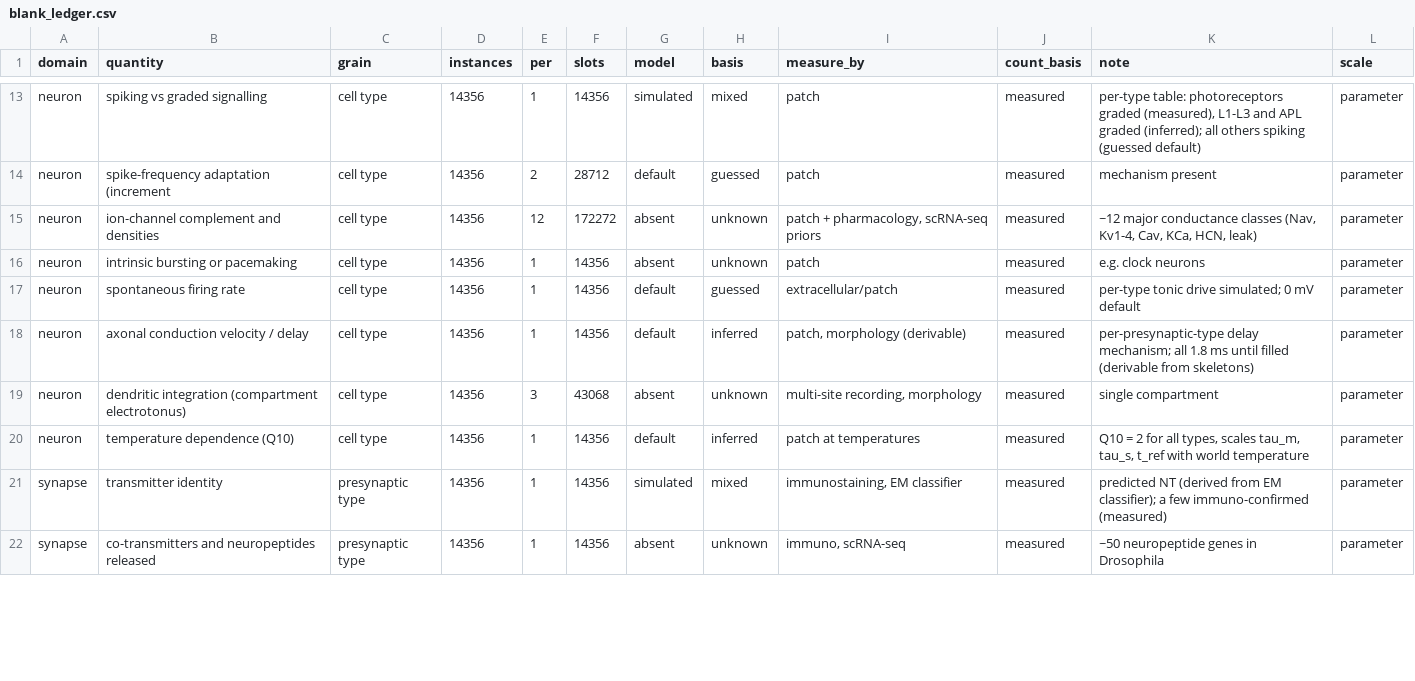
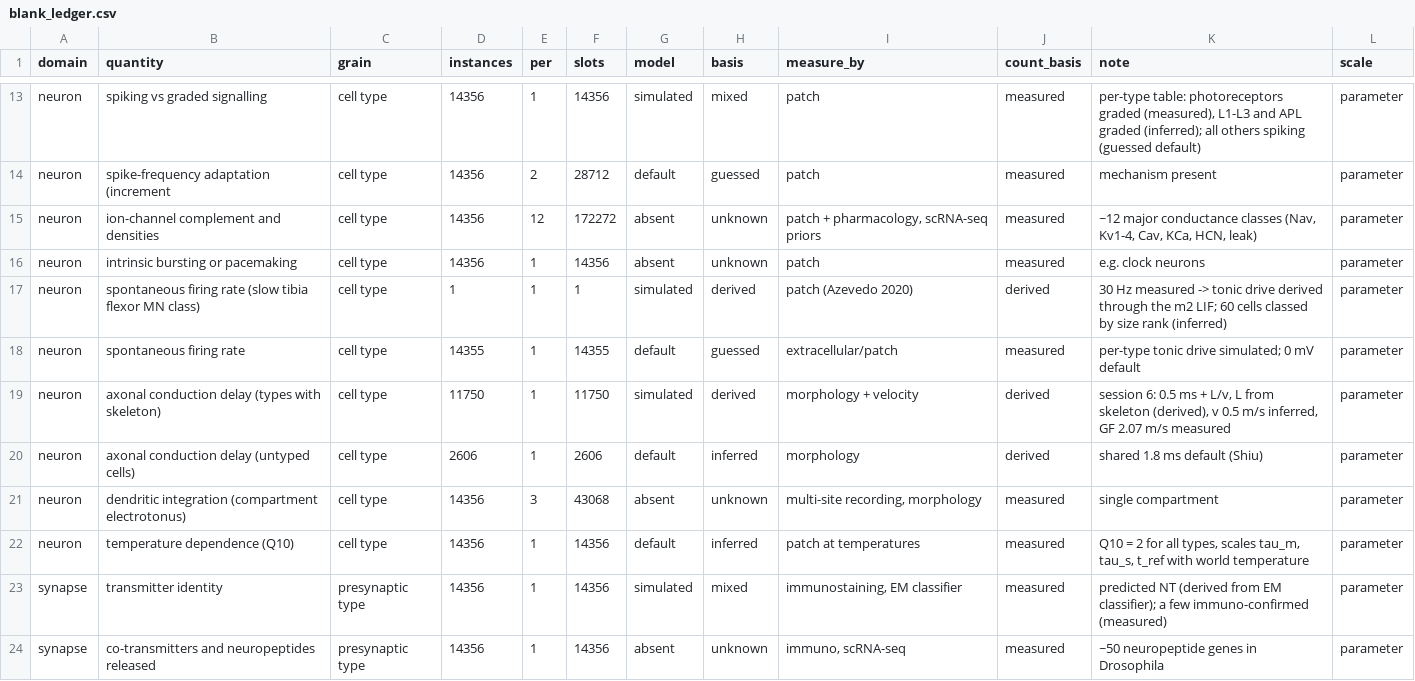
Before and after one commit to bengreff/fly-emulation, a CSV file: data/derived/blank_ledger.csv, drawn as a sheet; only a part is shown, gaps mark what is left out; the diff covers the shown part only.

```diff
--- a/data/derived/blank_ledger.csv
+++ b/data/derived/blank_ledger.csv
@@ -16,4 +16,6 @@ neuron,ion-channel complement and densities,cell type,14356,12,172272,absent,unk
 neuron,intrinsic bursting or pacemaking,cell type,14356,1,14356,absent,unknown,patch,measured,e.g. clock neurons,parameter
-neuron,spontaneous firing rate,cell type,14356,1,14356,default,guessed,extracellular/patch,measured,per-type tonic drive simulated; 0 mV default,parameter
-neuron,axonal conduction velocity / delay,cell type,14356,1,14356,default,inferred,"patch, morphology (derivable)",measured,per-presynaptic-type delay mechanism; all 1.8 ms until filled (derivable from skeletons),parameter
+neuron,spontaneous firing rate (slow tibia flexor MN class),cell type,1,1,1,simulated,derived,patch (Azevedo 2020),derived,30 Hz measured -> tonic drive derived through the m2 LIF; 60 cells classed by size rank (inferred),parameter
+neuron,spontaneous firing rate,cell type,14355,1,14355,default,guessed,extracellular/patch,measured,per-type tonic drive simulated; 0 mV default,parameter
+neuron,axonal conduction delay (types with skeleton),cell type,11750,1,11750,simulated,derived,morphology + velocity,derived,"session 6: 0.5 ms + L/v, L from skeleton (derived), v 0.5 m/s inferred, GF 2.07 m/s measured",parameter
+neuron,axonal conduction delay (untyped cells),cell type,2606,1,2606,default,inferred,morphology,derived,shared 1.8 ms default (Shiu),parameter
 neuron,dendritic integration (compartment electrotonus),cell type,14356,3,43068,absent,unknown,"multi-site recording, morphology",measured,single compartment,parameter
```
Also changed, not shown: 7 added rows and 26 edited cells elsewhere in this file, 5 other files.
